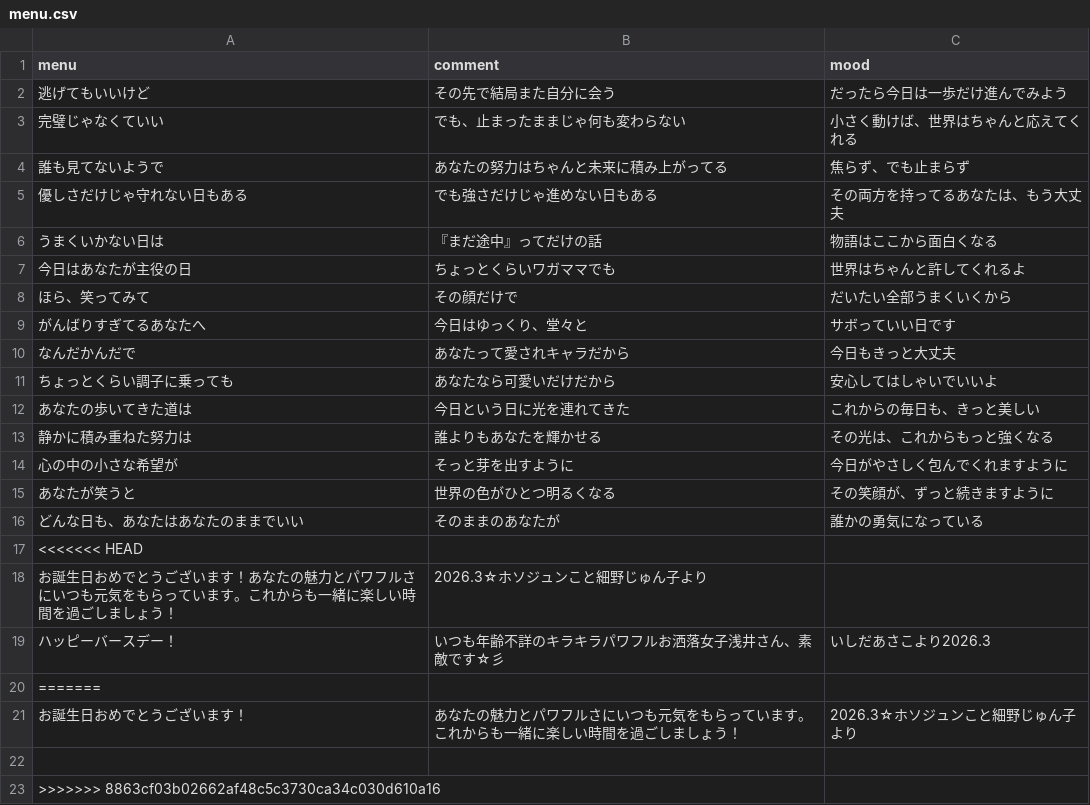
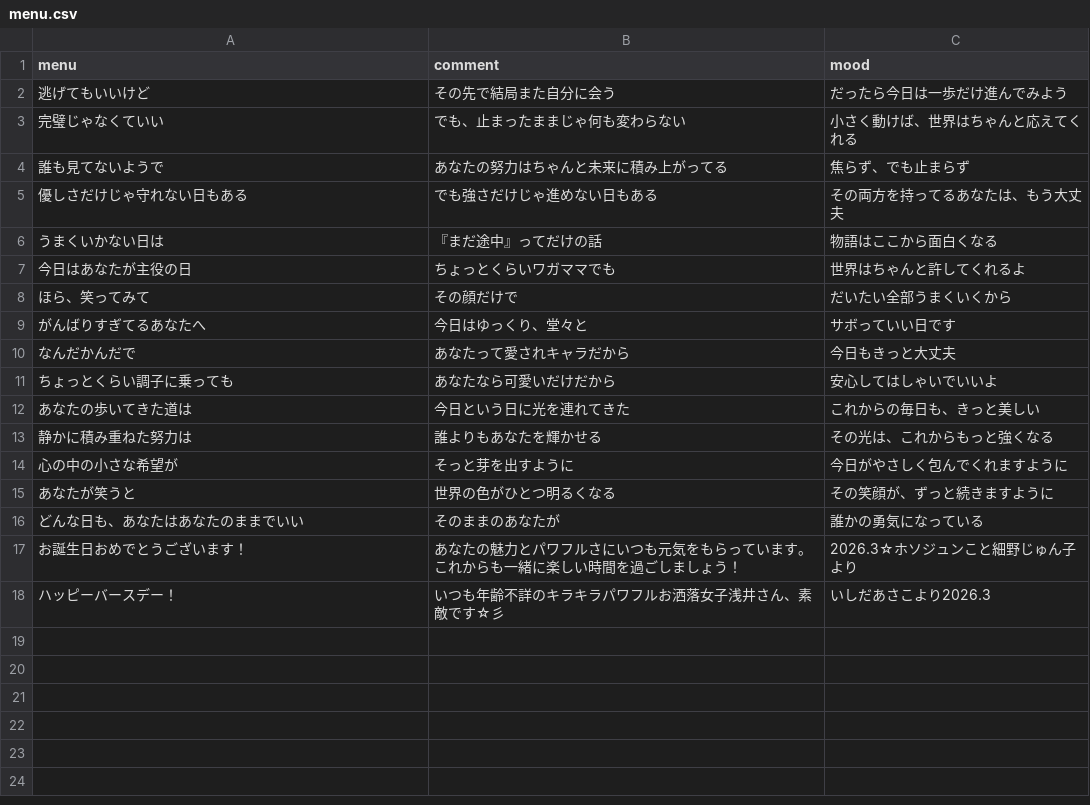
Before and after one commit to AA-ishi/HappyBirthday_YA, a CSV file: menu.csv, drawn as a sheet.

```diff
--- a/menu.csv
+++ b/menu.csv
@@ -16,8 +16,3 @@
 どんな日も、あなたはあなたのままでいい,そのままのあなたが,誰かの勇気になっている
-<<<<<<< HEAD
-お誕生日おめでとうございます！あなたの魅力とパワフルさにいつも元気をもらっています。これからも一緒に楽しい時間を過ごしましょう！,2026.3☆ホソジュンこと細野じゅん子より,
+お誕生日おめでとうございます！,あなたの魅力とパワフルさにいつも元気をもらっています。これからも一緒に楽しい時間を過ごしましょう！,2026.3☆ホソジュンこと細野じゅん子より
 ハッピーバースデー！,いつも年齢不詳のキラキラパワフルお洒落女子浅井さん、素敵です☆彡,いしだあさこより2026.3
-=======
-お誕生日おめでとうございます！,あなたの魅力とパワフルさにいつも元気をもらっています。これからも一緒に楽しい時間を過ごしましょう！,2026.3☆ホソジュンこと細野じゅん子より
-
->>>>>>> 8863cf03b02662af48c5c3730ca34c030d610a16
```
